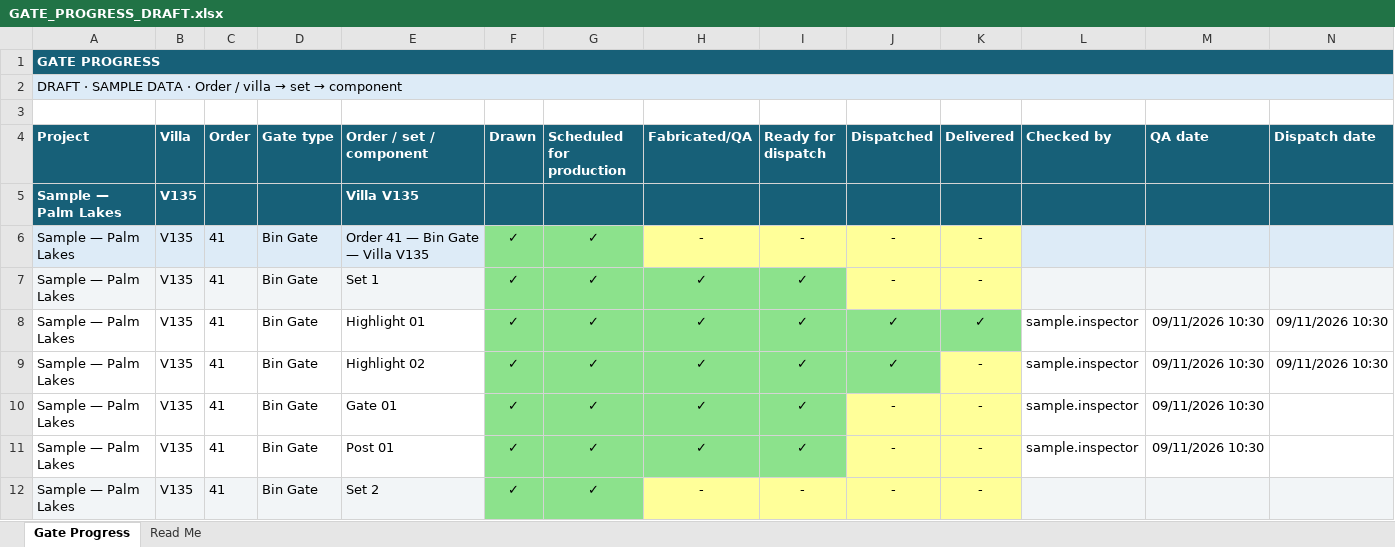
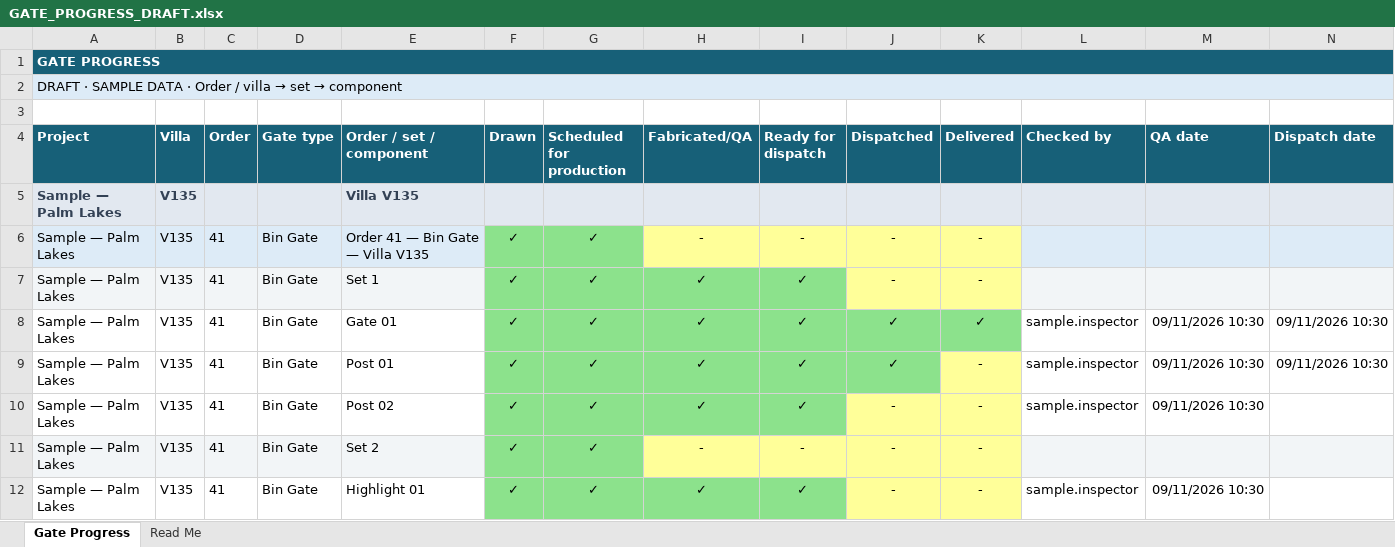
Before and after one commit to matthewlakerdis-dev/panelstock, an Excel workbook: artifacts/GATE_PROGRESS_DRAFT.xlsx, sheet Gate Progress, drawn as a sheet; only a part is shown; values as stored, in another font and other column widths than the file's, no borders; removed rows and columns are numbered as before the commit, all else as after; rows hold the shown columns only; the diff covers the shown part only; the diff names each change by its address in the sheet, - before the commit and + after, or states it on an @@ line.

Commit message:
Allow flexible gate sets and simplify the collapsible progress view

```diff
--- a/artifacts/GATE_PROGRESS_DRAFT.xlsx (sheet Gate Progress)
+++ b/artifacts/GATE_PROGRESS_DRAFT.xlsx (sheet Gate Progress)
-A5:N5 fill: #176078
+A5:N5 fill: #E2E8F0
-A5:B5 text colour: #FFFFFF
+A5:B5 text colour: #334155
-E5 text colour: #FFFFFF
+E5 text colour: #334155
-E8 (Order / set / component): Highlight 01
+E8 (Order / set / component): Gate 01
-E9 (Order / set / component): Highlight 02
+E9 (Order / set / component): Post 01
-row 10: Sample — Palm Lakes | V135 | 41 | Bin Gate | Gate 01 | ✓ | ✓ | ✓ | ✓ | - | - | sample.inspector | 09/11/2026 10:30
-E10 (Order / set / component): Post 01
+E10 (Order / set / component): Post 02
+row 12: Sample — Palm Lakes | V135 | 41 | Bin Gate | Highlight 01 | ✓ | ✓ | ✓ | ✓ | - | - | sample.inspector | 09/11/2026 10:30
```
Also changed, not shown: 1 edited cell and cell formats elsewhere in this sheet, sheet Read Me, 8 other files.
